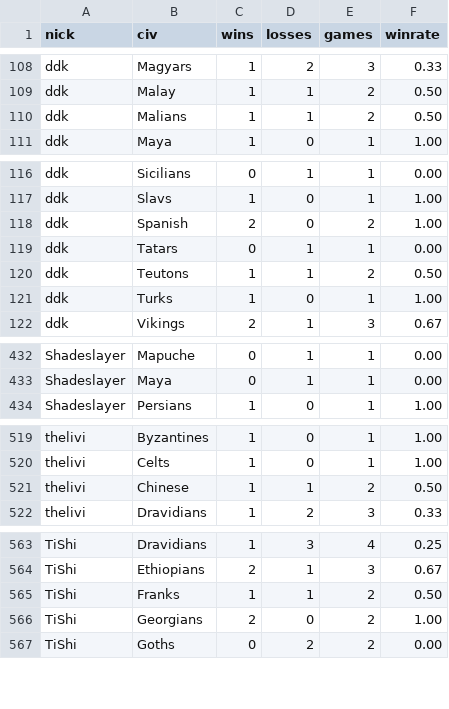
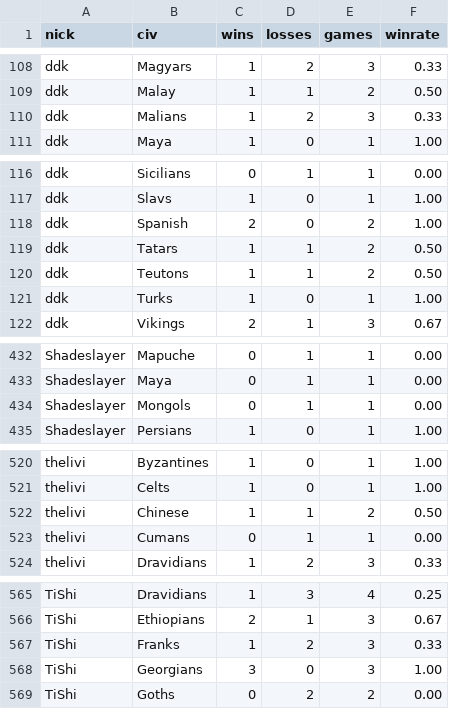
Before and after one commit to ddk220-light/NammaPUBobot, a CSV file: data/player_civ_stats.csv, drawn as a sheet; only a part is shown, gaps mark what is left out; the diff covers the shown part only.

```diff
--- a/data/player_civ_stats.csv
+++ b/data/player_civ_stats.csv
@@ -109,3 +109,3 @@ ddk,Magyars,1,2,3,0.33
 ddk,Malay,1,1,2,0.50
-ddk,Malians,1,1,2,0.50
+ddk,Malians,1,2,3,0.33
 ddk,Maya,1,0,1,1.00
@@ -118,3 +118,3 @@ ddk,Slavs,1,0,1,1.00
 ddk,Spanish,2,0,2,1.00
-ddk,Tatars,0,1,1,0.00
+ddk,Tatars,1,1,2,0.50
 ddk,Teutons,1,1,2,0.50
@@ -433,2 +433,3 @@ Shadeslayer,Mapuche,0,1,1,0.00
 Shadeslayer,Maya,0,1,1,0.00
+Shadeslayer,Mongols,0,1,1,0.00
 Shadeslayer,Persians,1,0,1,1.00
@@ -521,2 +522,3 @@ thelivi,Celts,1,0,1,1.00
 thelivi,Chinese,1,1,2,0.50
+thelivi,Cumans,0,1,1,0.00
 thelivi,Dravidians,1,2,3,0.33
@@ -564,4 +566,4 @@ TiShi,Dravidians,1,3,4,0.25
 TiShi,Ethiopians,2,1,3,0.67
-TiShi,Franks,1,1,2,0.50
-TiShi,Georgians,2,0,2,1.00
+TiShi,Franks,1,2,3,0.33
+TiShi,Georgians,3,0,3,1.00
 TiShi,Goths,0,2,2,0.00
```
Also changed, not shown: 18 edited cells elsewhere in this file, data/match_civ_details.csv, data/match_id_map.csv.
